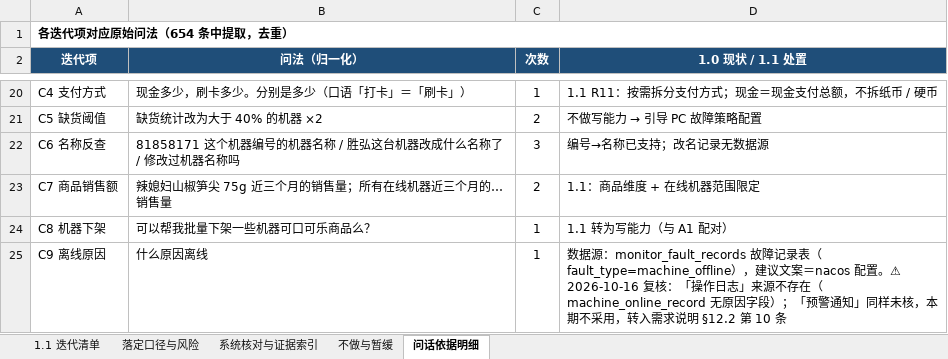
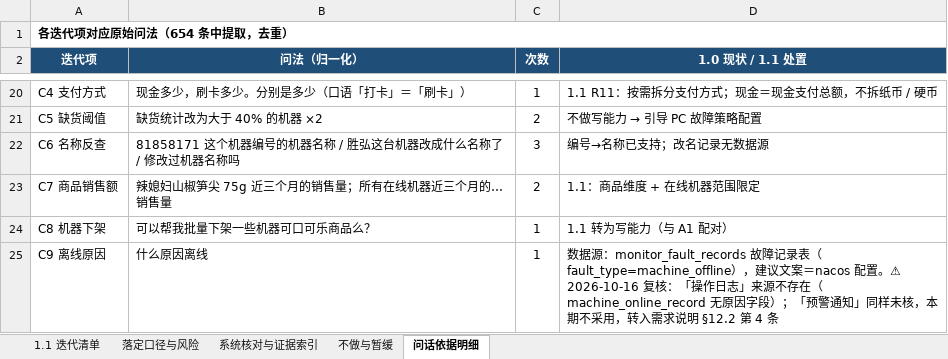
Before and after one commit to wyy1746919440/dhe-ai-assistant-v11, an Excel workbook: iter.xlsx, sheet 问话依据明细, drawn as a sheet; only a part is shown, gaps mark what is left out; values as stored, in another font and other column widths than the file's, no borders; the diff names each change by its address in the sheet, - before the commit and + after, or states it on an @@ line.

```diff
--- a/iter.xlsx (sheet 问话依据明细)
+++ b/iter.xlsx (sheet 问话依据明细)
-D25 (1.0 现状 / 1.1 处置): …§12.2 第 10 条
+D25 (1.0 现状 / 1.1 处置): …§12.2 第 4 条
```
Also changed, not shown: sheet 系统核对与证据索引, sheet 1.1 迭代清单, 5 other files.
